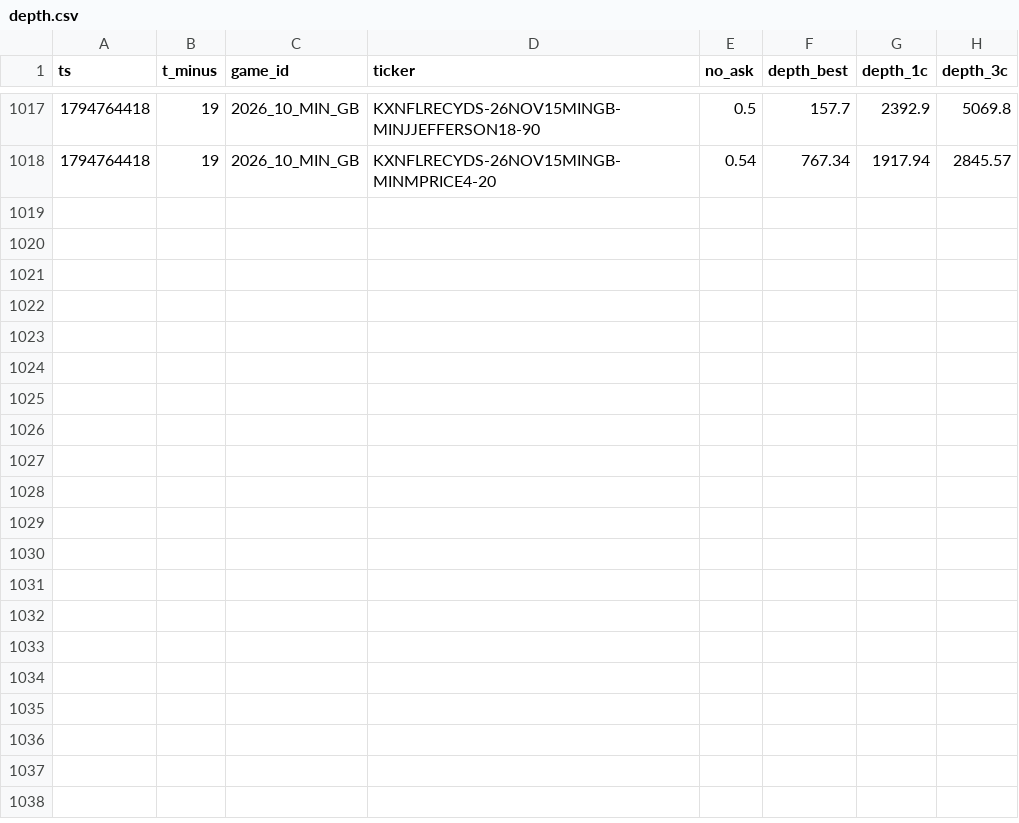
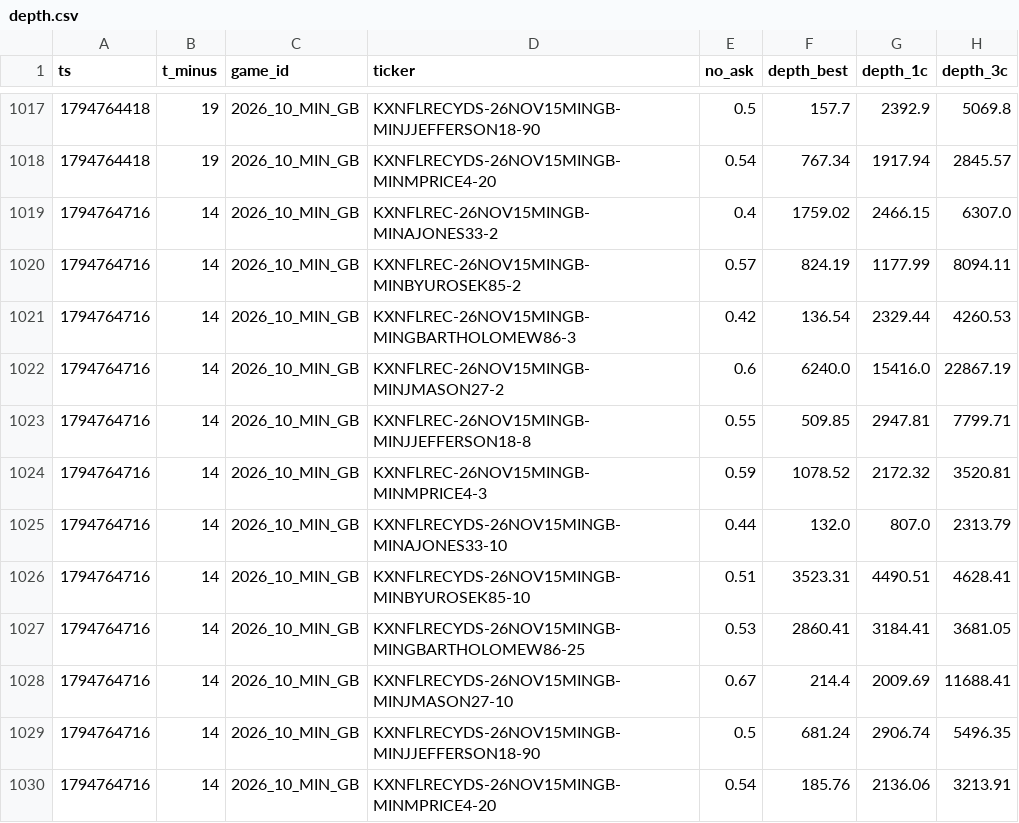
Before and after one commit to sevroauasmo/nfl-betting-lab, a CSV file: paper/state/live/depth.csv, drawn as a sheet; only a part is shown, gaps mark what is left out.

Commit message:
live-trader: 2026-11-15T17:45Z

```diff
--- a/paper/state/live/depth.csv
+++ b/paper/state/live/depth.csv
@@ -1018 +1018,13 @@ ts,t_minus,game_id,ticker,no_ask,depth_best,depth_1c,depth_3c
 1794764418,19,2026_10_MIN_GB,KXNFLRECYDS-26NOV15MINGB-MINMPRICE4-20,0.54,767.34,1917.94,2845.57
+1794764716,14,2026_10_MIN_GB,KXNFLREC-26NOV15MINGB-MINAJONES33-2,0.4,1759.02,2466.15,6307.0
+1794764716,14,2026_10_MIN_GB,KXNFLREC-26NOV15MINGB-MINBYUROSEK85-2,0.57,824.19,1177.99,8094.11
+1794764716,14,2026_10_MIN_GB,KXNFLREC-26NOV15MINGB-MINGBARTHOLOMEW86-3,0.42,136.54,2329.44,4260.53
+1794764716,14,2026_10_MIN_GB,KXNFLREC-26NOV15MINGB-MINJMASON27-2,0.6,6240.0,15416.0,22867.19
+1794764716,14,2026_10_MIN_GB,KXNFLREC-26NOV15MINGB-MINJJEFFERSON18-8,0.55,509.85,2947.81,7799.71
+1794764716,14,2026_10_MIN_GB,KXNFLREC-26NOV15MINGB-MINMPRICE4-3,0.59,1078.52,2172.32,3520.81
+1794764716,14,2026_10_MIN_GB,KXNFLRECYDS-26NOV15MINGB-MINAJONES33-10,0.44,132.0,807.0,2313.79
+1794764716,14,2026_10_MIN_GB,KXNFLRECYDS-26NOV15MINGB-MINBYUROSEK85-10,0.51,3523.31,4490.51,4628.41
+1794764716,14,2026_10_MIN_GB,KXNFLRECYDS-26NOV15MINGB-MINGBARTHOLOMEW86-25,0.53,2860.41,3184.41,3681.05
+1794764716,14,2026_10_MIN_GB,KXNFLRECYDS-26NOV15MINGB-MINJMASON27-10,0.67,214.4,2009.69,11688.41
+1794764716,14,2026_10_MIN_GB,KXNFLRECYDS-26NOV15MINGB-MINJJEFFERSON18-90,0.5,681.24,2906.74,5496.35
+1794764716,14,2026_10_MIN_GB,KXNFLRECYDS-26NOV15MINGB-MINMPRICE4-20,0.54,185.76,2136.06,3213.91
```
Also changed, not shown: 1 other file.
